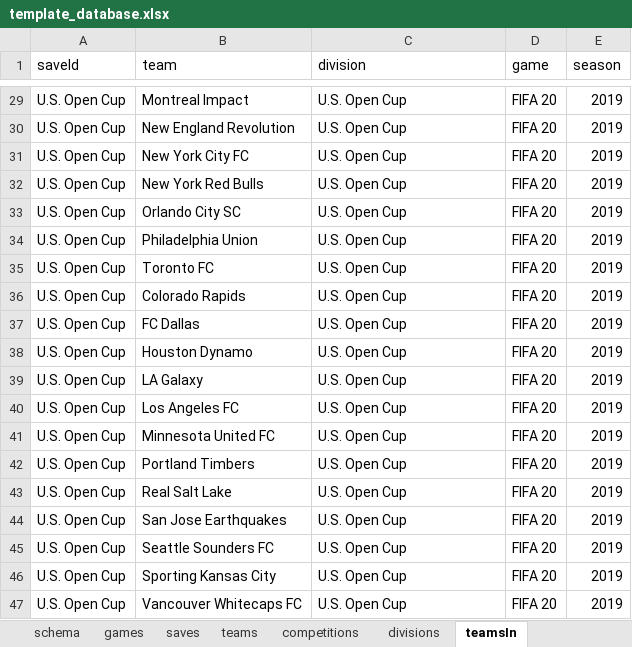
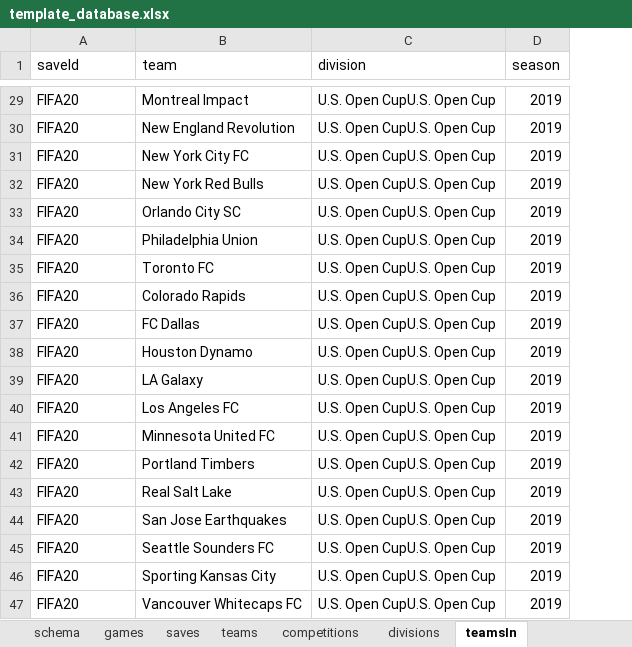
Before and after one commit to jaymirecki/fifaUI, an Excel workbook: template_database.xlsx, sheet teamsIn, drawn as a sheet; only a part is shown, gaps mark what is left out; values as stored, in another font and other column widths than the file's, no borders; the diff covers the shown part only; the diff names each change by its address in the sheet, - before the commit and + after, or states it on an @@ line.

```diff
--- a/template_database.xlsx (sheet teamsIn)
+++ b/template_database.xlsx (sheet teamsIn)
-column D (game), rows 29-47: all FIFA 20
-A29:A47 (saveId): U.S. Open Cup
+A29:A47 (saveId): FIFA20
-C29:C47 (division): U.S. Open Cup
+C29:C47 (division): U.S. Open CupU.S. Open Cup
```
Also changed, not shown: 54 edited cells elsewhere in this sheet, sheet schema, sheet teams, sheet competitions, sheet divisions, 48 other files.
